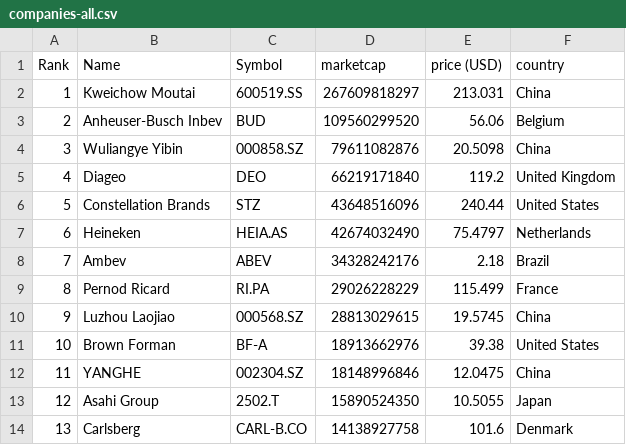
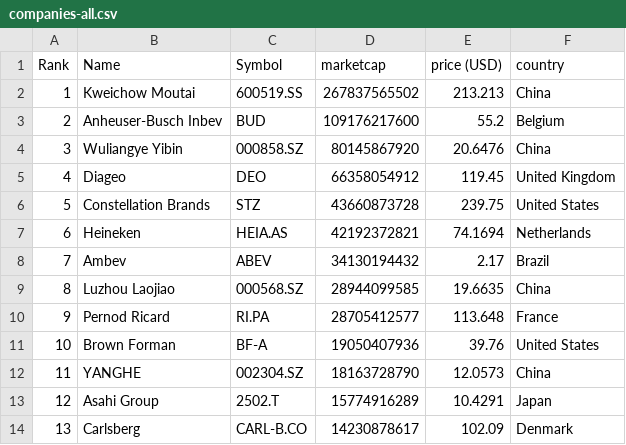
Before and after one commit to Andyflow28/merida-june-6-2024, a CSV file: companies-all.csv, drawn as a sheet; only a part is shown; the diff covers the shown part only.

```diff
--- a/companies-all.csv
+++ b/companies-all.csv
@@ -1,14 +1,14 @@
 "Rank","Name","Symbol","marketcap","price (USD)","country"
-"1","Kweichow Moutai","600519.SS","267609818297","213.031","China"
-"2","Anheuser-Busch Inbev","BUD","109560299520","56.06","Belgium"
-"3","Wuliangye Yibin","000858.SZ","79611082876","20.5098","China"
-"4","Diageo","DEO","66219171840","119.2","United Kingdom"
-"5","Constellation Brands","STZ","43648516096","240.44","United States"
-"6","Heineken","HEIA.AS","42674032490","75.4797","Netherlands"
-"7","Ambev","ABEV","34328242176","2.18","Brazil"
-"8","Pernod Ricard","RI.PA","29026228229","115.499","France"
-"9","Luzhou Laojiao","000568.SZ","28813029615","19.5745","China"
-"10","Brown Forman","BF-A","18913662976","39.38","United States"
-"11","YANGHE","002304.SZ","18148996846","12.0475","China"
-"12","Asahi Group","2502.T","15890524350","10.5055","Japan"
-"13","Carlsberg","CARL-B.CO","14138927758","101.6","Denmark"
+"1","Kweichow Moutai","600519.SS","267837565502","213.213","China"
+"2","Anheuser-Busch Inbev","BUD","109176217600","55.2","Belgium"
+"3","Wuliangye Yibin","000858.SZ","80145867920","20.6476","China"
+"4","Diageo","DEO","66358054912","119.45","United Kingdom"
+"5","Constellation Brands","STZ","43660873728","239.75","United States"
+"6","Heineken","HEIA.AS","42192372821","74.1694","Netherlands"
+"7","Ambev","ABEV","34130194432","2.17","Brazil"
+"8","Luzhou Laojiao","000568.SZ","28944099585","19.6635","China"
+"9","Pernod Ricard","RI.PA","28705412577","113.648","France"
+"10","Brown Forman","BF-A","19050407936","39.76","United States"
+"11","YANGHE","002304.SZ","18163728790","12.0573","China"
+"12","Asahi Group","2502.T","15774916289","10.4291","Japan"
+"13","Carlsberg","CARL-B.CO","14230878617","102.09","Denmark"
```
Also changed, not shown: 112 edited cells elsewhere in this file, companies_france.csv, companies_germany.csv, 1 other file.
